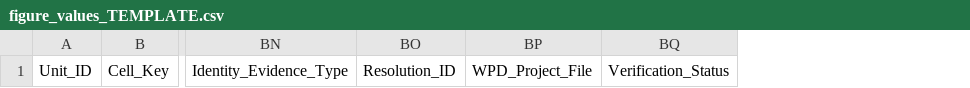
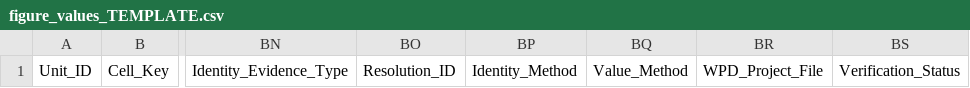
Before and after one commit to hpend2373/figure-digitization-triage, a CSV file: figure_values_TEMPLATE.csv, drawn as a sheet; only a part is shown, gaps mark what is left out; the diff names each change by its address in the sheet, - before the commit and + after, or states it on an @@ line.

```diff
--- a/figure_values_TEMPLATE.csv
+++ b/figure_values_TEMPLATE.csv
+column BP, row 1: Identity_Method
+column BQ, row 1: Value_Method
```
Also changed, not shown: 7 other files.
